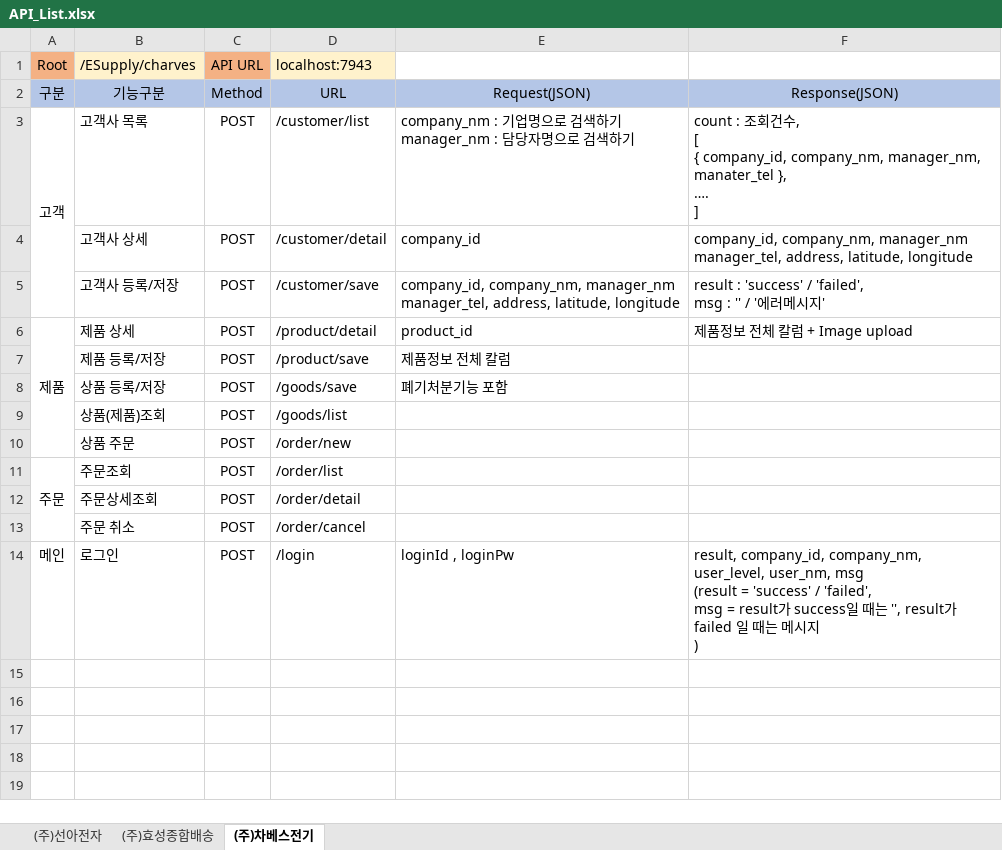
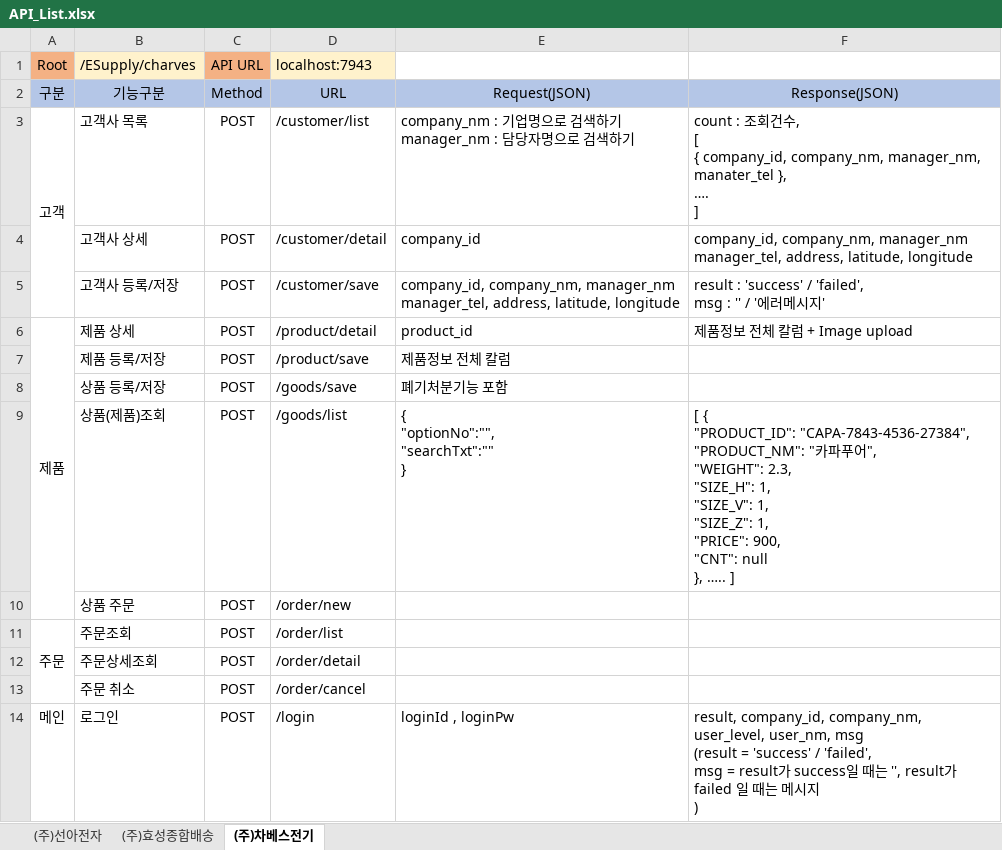
Before and after one commit to Charves-dev/ESupply, an Excel workbook: 설계/01. 화면정의서/API_List.xlsx, sheet (주)차베스전기, drawn as a sheet; values as stored, in another font and other column widths than the file's, no borders; ↵ is a line break in a cell; the diff names each change by its address in the sheet, - before the commit and + after, or states it on an @@ line.

```diff
--- a/설계/01. 화면정의서/API_List.xlsx (sheet (주)차베스전기)
+++ b/설계/01. 화면정의서/API_List.xlsx (sheet (주)차베스전기)
-E9: (empty)
+E9: { ↵ "optionNo":"", ↵ "searchTxt":"" ↵ }
-F9: (empty)
+F9: [ { ↵ "PRODUCT_ID": "CAPA-7843-4536-27384", ↵ "PRODUCT_NM": "카파푸어", ↵ "WEIGHT": 2.3, ↵ "SIZE_H": 1, ↵ "SIZE_V": 1, ↵ "SIZE_Z": 1, ↵ "PRICE": 900, ↵ "CNT": null ↵ }, ….. ]
```
Also changed, not shown: sheet (주)선아전자.
